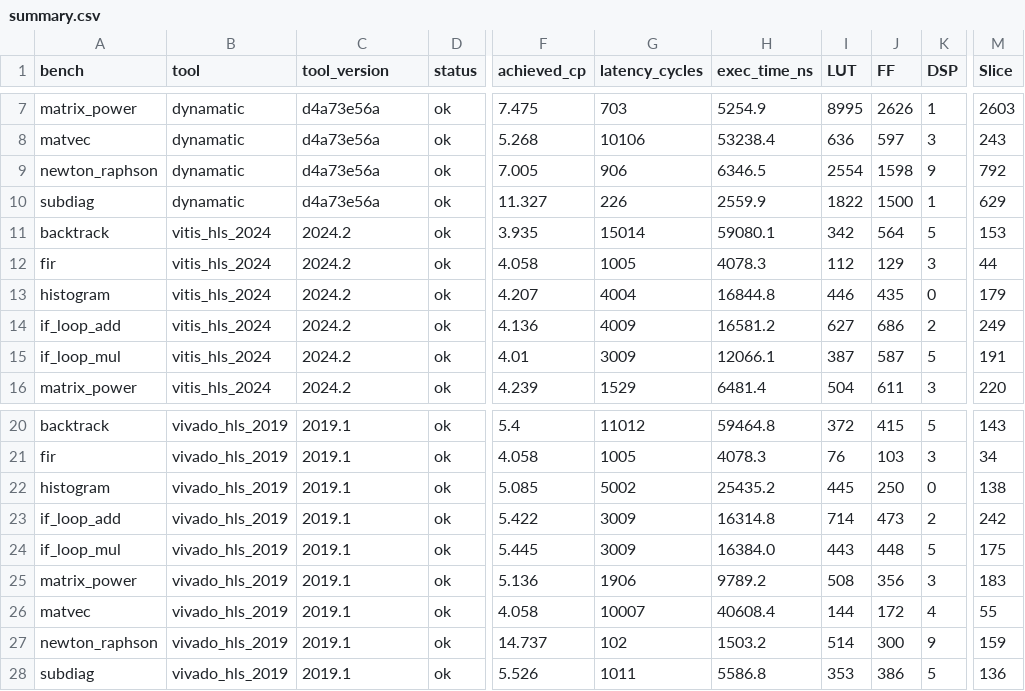
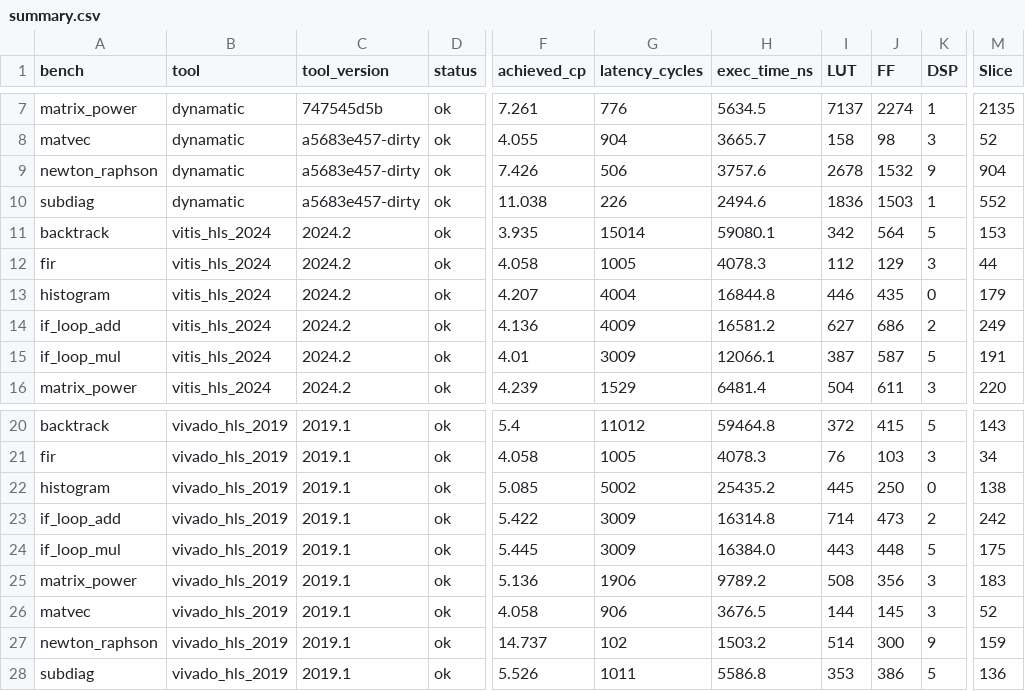
Before and after one commit to ETHZ-DYNAMO/benchmark-hls-tools, a CSV file: results/summary.csv, drawn as a sheet; only a part is shown, gaps mark what is left out; the diff covers the shown part only; the diff names each change by its address in the sheet, - before the commit and + after, or states it on an @@ line.

```diff
--- a/results/summary.csv
+++ b/results/summary.csv
-C7 (tool_version): d4a73e56a
+C7 (tool_version): 747545d5b
-F7 (achieved_cp): 7.475
+F7 (achieved_cp): 7.261
-G7 (latency_cycles): 703
+G7 (latency_cycles): 776
-H7 (exec_time_ns): 5254.9
+H7 (exec_time_ns): 5634.5
-I7 (LUT): 8995
+I7 (LUT): 7137
-J7 (FF): 2626
+J7 (FF): 2274
-M7 (Slice): 2603
+M7 (Slice): 2135
-C8:C10 (tool_version): d4a73e56a
+C8:C10 (tool_version): a5683e457-dirty
-F8 (achieved_cp): 5.268
+F8 (achieved_cp): 4.055
-G8 (latency_cycles): 10106
+G8 (latency_cycles): 904
-H8 (exec_time_ns): 53238.4
+H8 (exec_time_ns): 3665.7
-I8 (LUT): 636
+I8 (LUT): 158
-J8 (FF): 597
+J8 (FF): 98
-M8 (Slice): 243
+M8 (Slice): 52
-F9 (achieved_cp): 7.005
+F9 (achieved_cp): 7.426
-G9 (latency_cycles): 906
+G9 (latency_cycles): 506
-H9 (exec_time_ns): 6346.5
+H9 (exec_time_ns): 3757.6
-I9 (LUT): 2554
+I9 (LUT): 2678
-J9 (FF): 1598
+J9 (FF): 1532
-M9 (Slice): 792
+M9 (Slice): 904
-F10 (achieved_cp): 11.327
+F10 (achieved_cp): 11.038
-H10 (exec_time_ns): 2559.9
+H10 (exec_time_ns): 2494.6
-I10 (LUT): 1822
+I10 (LUT): 1836
-J10 (FF): 1500
+J10 (FF): 1503
-M10 (Slice): 629
+M10 (Slice): 552
-G26 (latency_cycles): 10007
+G26 (latency_cycles): 906
-H26 (exec_time_ns): 40608.4
+H26 (exec_time_ns): 3676.5
-J26 (FF): 172
+J26 (FF): 145
-K26 (DSP): 4
+K26 (DSP): 3
-M26 (Slice): 55
+M26 (Slice): 52
```
Also changed, not shown: 37 edited cells elsewhere in this file, 27 other files.
